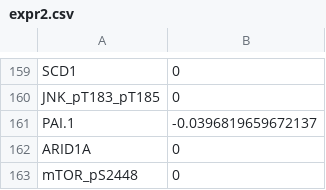
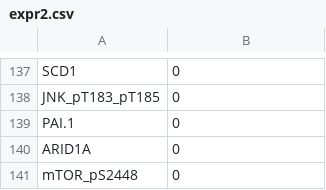
Before and after one commit to StephHippo/bioinformatics459, a CSV file: results/expr/expr2.csv, drawn as a sheet; only a part is shown, gaps mark what is left out; the diff covers the shown part only.

```diff
--- a/results/expr/expr2.csv
+++ b/results/expr/expr2.csv
@@ -160,3 +138,3 @@
 "JNK_pT183_pT185",0
-"PAI.1",-0.0396819659672137
+"PAI.1",0
 "ARID1A",0
```
Also changed, not shown: 22 removed rows and 15 edited cells elsewhere in this file, results/expr/expr1.csv, results/expr/expr3.csv, 17 other files.
